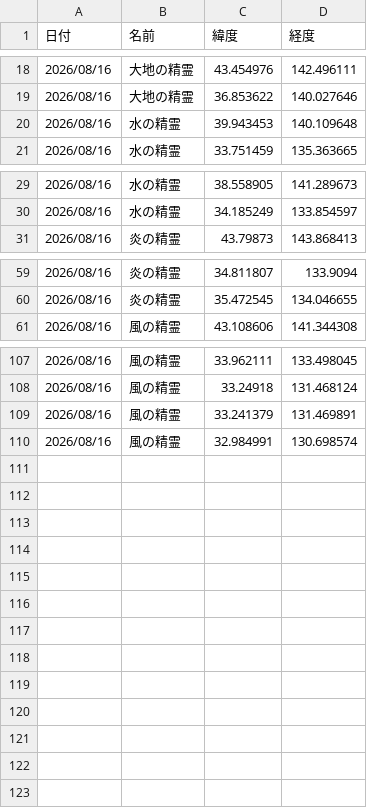
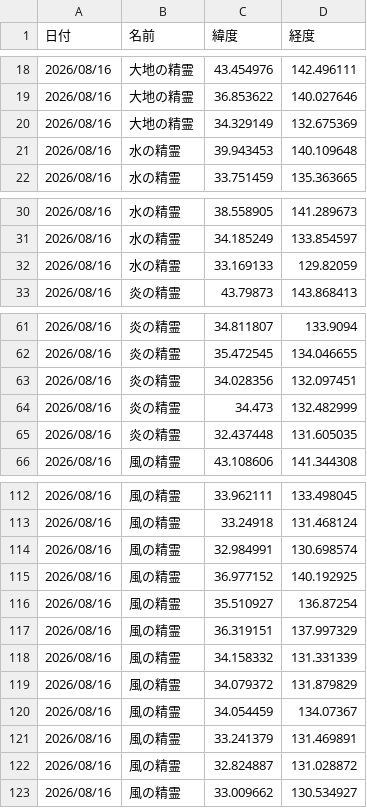
Before and after one commit to griever-0120/maboroshi, a CSV file: spirits-data/202608/20260816.csv, drawn as a sheet; only a part is shown, gaps mark what is left out.

```diff
--- a/spirits-data/202608/20260816.csv
+++ b/spirits-data/202608/20260816.csv
@@ -19,2 +19,3 @@
 2026/08/16,大地の精霊,36.853622,140.027646
+2026/08/16,大地の精霊,34.329149,132.675369
 2026/08/16,水の精霊,39.943453,140.109648
@@ -30,2 +31,3 @@
 2026/08/16,水の精霊,34.185249,133.854597
+2026/08/16,水の精霊,33.169133,129.82059
 2026/08/16,炎の精霊,43.79873,143.868413
@@ -60,2 +62,5 @@
 2026/08/16,炎の精霊,35.472545,134.046655
+2026/08/16,炎の精霊,34.028356,132.097451
+2026/08/16,炎の精霊,34.473,132.482999
+2026/08/16,炎の精霊,32.437448,131.605035
 2026/08/16,風の精霊,43.108606,141.344308
@@ -108,3 +113,11 @@
 2026/08/16,風の精霊,33.24918,131.468124
+2026/08/16,風の精霊,32.984991,130.698574
+2026/08/16,風の精霊,36.977152,140.192925
+2026/08/16,風の精霊,35.510927,136.87254
+2026/08/16,風の精霊,36.319151,137.997329
+2026/08/16,風の精霊,34.158332,131.331339
+2026/08/16,風の精霊,34.079372,131.879829
+2026/08/16,風の精霊,34.054459,134.07367
 2026/08/16,風の精霊,33.241379,131.469891
-2026/08/16,風の精霊,32.984991,130.698574
+2026/08/16,風の精霊,32.824887,131.028872
+2026/08/16,風の精霊,33.009662,130.534927
```
Also changed, not shown: spirits-data/all.csv.
